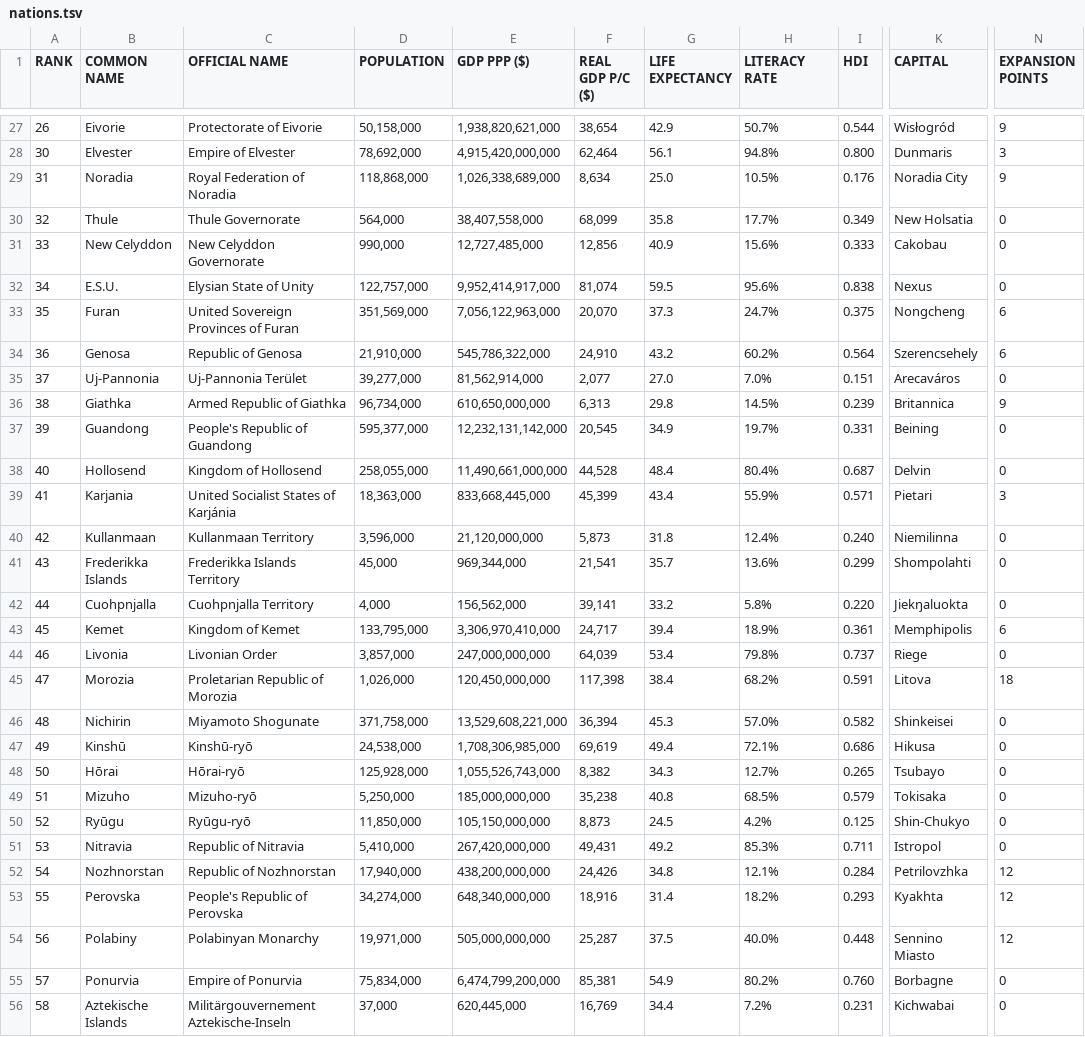
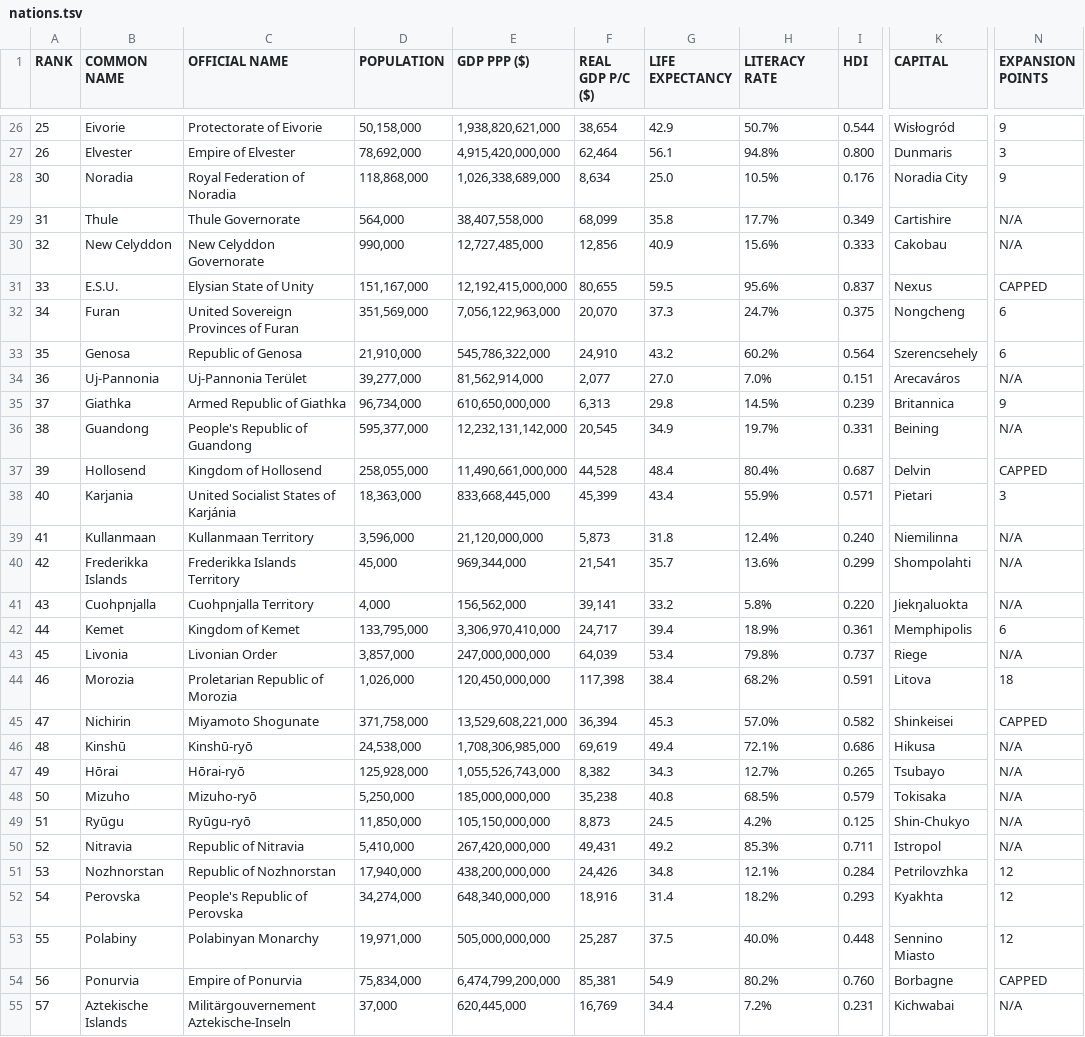
Before and after one commit to auroruse/avium-map, a TSV file: src/data/nations.tsv, drawn as a sheet; only a part is shown, gaps mark what is left out; addresses are those after the commit; the diff covers the shown part only; the diff names each change by its address in the sheet, - before the commit and + after, or states it on an @@ line.

```diff
--- a/src/data/nations.tsv
+++ b/src/data/nations.tsv
@@ column A (RANK) renumbered from row 26 down @@
-K29 (CAPITAL): New Holsatia
+K29 (CAPITAL): Cartishire
-N29:N30 (EXPANSION POINTS): 0
+N29:N30 (EXPANSION POINTS): N/A
-D31 (POPULATION): 122,757,000
+D31 (POPULATION): 151,167,000
-E31 (GDP PPP ($)): 9,952,414,917,000
+E31 (GDP PPP ($)): 12,192,415,000,000
-F31 (REAL GDP P/C ($)): 81,074
+F31 (REAL GDP P/C ($)): 80,655
-I31 (HDI): 0.838
+I31 (HDI): 0.837
-N31 (EXPANSION POINTS): 0
+N31 (EXPANSION POINTS): CAPPED
-N34 (EXPANSION POINTS): 0
+N34 (EXPANSION POINTS): N/A
-N36 (EXPANSION POINTS): 0
+N36 (EXPANSION POINTS): N/A
-N37 (EXPANSION POINTS): 0
+N37 (EXPANSION POINTS): CAPPED
-N39:N41 (EXPANSION POINTS): 0
+N39:N41 (EXPANSION POINTS): N/A
-N43 (EXPANSION POINTS): 0
+N43 (EXPANSION POINTS): N/A
-N45 (EXPANSION POINTS): 0
+N45 (EXPANSION POINTS): CAPPED
-N46:N50 (EXPANSION POINTS): 0
+N46:N50 (EXPANSION POINTS): N/A
-N54 (EXPANSION POINTS): 0
+N54 (EXPANSION POINTS): CAPPED
-N55 (EXPANSION POINTS): 0
+N55 (EXPANSION POINTS): N/A
```
Also changed, not shown: 1 removed row and 35 edited cells elsewhere in this file, src/data/coordinates.tsv, 3 other files.
